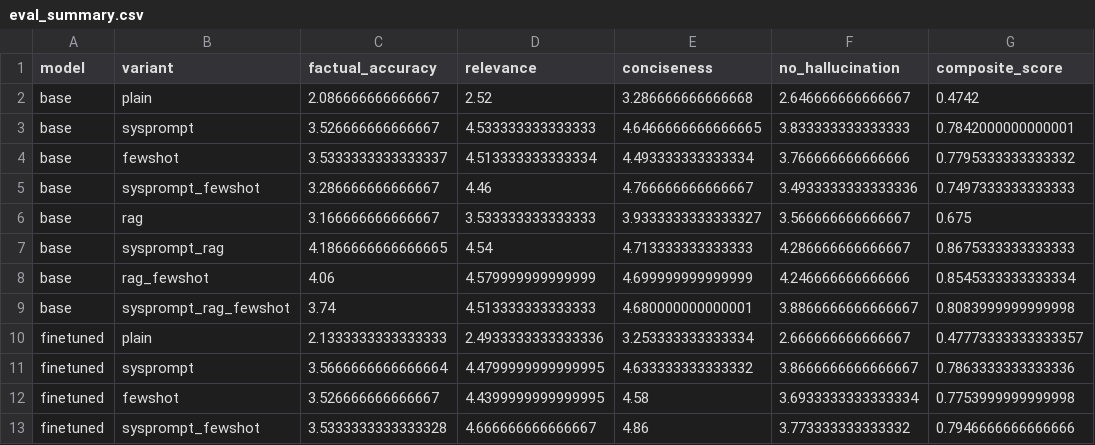
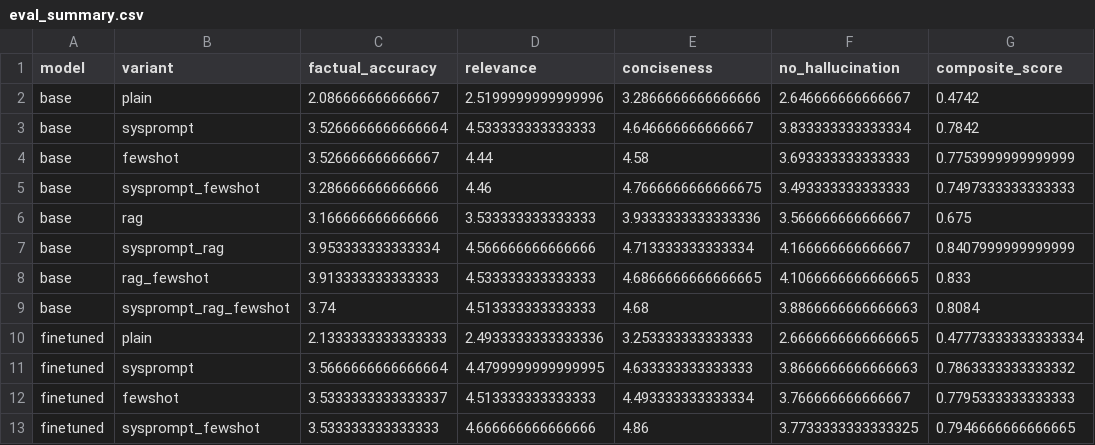
Before and after one commit to iszee/llm-student-query-comparison, a CSV file: fine-tuning/mistral-nemo-12b-grpo/results/eval_summary.csv, drawn as a sheet; only a part is shown; the diff covers the shown part only.

```diff
--- a/fine-tuning/mistral-nemo-12b-grpo/results/eval_summary.csv
+++ b/fine-tuning/mistral-nemo-12b-grpo/results/eval_summary.csv
@@ -1,13 +1,13 @@
 model,variant,factual_accuracy,relevance,conciseness,no_hallucination,composite_score
-base,plain,2.086666666666667,2.52,3.286666666666668,2.646666666666667,0.4742
-base,sysprompt,3.526666666666667,4.533333333333333,4.6466666666666665,3.833333333333333,0.7842000000000001
-base,fewshot,3.5333333333333337,4.513333333333334,4.493333333333334,3.766666666666666,0.7795333333333332
-base,sysprompt_fewshot,3.286666666666667,4.46,4.766666666666667,3.4933333333333336,0.7497333333333333
-base,rag,3.166666666666667,3.533333333333333,3.9333333333333327,3.566666666666667,0.675
-base,sysprompt_rag,4.1866666666666665,4.54,4.713333333333333,4.286666666666667,0.8675333333333333
-base,rag_fewshot,4.06,4.579999999999999,4.699999999999999,4.246666666666666,0.8545333333333334
-base,sysprompt_rag_fewshot,3.74,4.513333333333333,4.680000000000001,3.8866666666666667,0.8083999999999998
-finetuned,plain,2.1333333333333333,2.4933333333333336,3.253333333333334,2.666666666666667,0.47773333333333357
-finetuned,sysprompt,3.5666666666666664,4.4799999999999995,4.633333333333332,3.8666666666666667,0.7863333333333336
-finetuned,fewshot,3.526666666666667,4.4399999999999995,4.58,3.6933333333333334,0.7753999999999998
-finetuned,sysprompt_fewshot,3.5333333333333328,4.666666666666667,4.86,3.773333333333332,0.7946666666666666
+base,plain,2.086666666666667,2.5199999999999996,3.2866666666666666,2.646666666666667,0.4742
+base,sysprompt,3.5266666666666664,4.533333333333333,4.646666666666667,3.833333333333334,0.7842
+base,fewshot,3.526666666666667,4.44,4.58,3.693333333333333,0.7753999999999999
+base,sysprompt_fewshot,3.286666666666666,4.46,4.7666666666666675,3.493333333333333,0.7497333333333333
+base,rag,3.166666666666666,3.533333333333333,3.9333333333333336,3.566666666666667,0.675
+base,sysprompt_rag,3.953333333333334,4.566666666666666,4.713333333333334,4.166666666666667,0.8407999999999999
+base,rag_fewshot,3.913333333333333,4.533333333333333,4.6866666666666665,4.1066666666666665,0.833
+base,sysprompt_rag_fewshot,3.74,4.513333333333333,4.68,3.8866666666666663,0.8084
+finetuned,plain,2.1333333333333333,2.4933333333333336,3.253333333333333,2.6666666666666665,0.47773333333333334
+finetuned,sysprompt,3.5666666666666664,4.4799999999999995,4.633333333333333,3.8666666666666663,0.7863333333333332
+finetuned,fewshot,3.5333333333333337,4.513333333333333,4.493333333333334,3.766666666666667,0.7795333333333333
+finetuned,sysprompt_fewshot,3.533333333333333,4.666666666666666,4.86,3.7733333333333325,0.7946666666666665
```
Also changed, not shown: 2 added rows, 2 removed rows and 7 edited cells elsewhere in this file, fine-tuning/gemma3-12b-grpo/results/eval_finetuned_rag_fewshot.csv, fine-tuning/gemma3-12b-grpo/results/eval_summary.csv, 15 other files.
